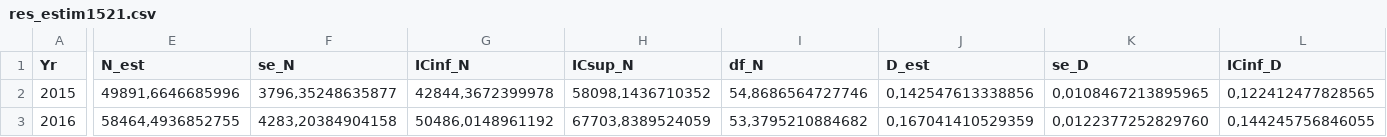
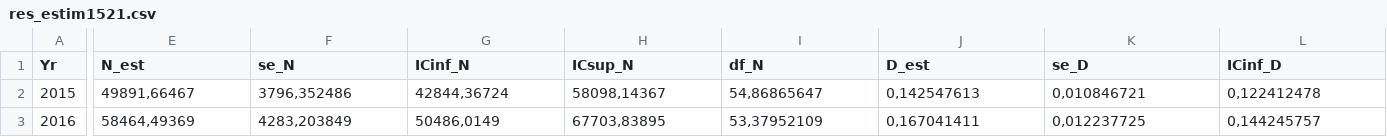
Before and after one commit to luciairp/pingML, a CSV file: res_estim1521.csv, drawn as a sheet; only a part is shown, gaps mark what is left out; the diff covers the shown part only; the diff names each change by its address in the sheet, - before the commit and + after, or states it on an @@ line.

```diff
--- a/res_estim1521.csv
+++ b/res_estim1521.csv
-E2 (N_est): 49891,6646685996
+E2 (N_est): 49891,66467
-F2 (se_N): 3796,35248635877
+F2 (se_N): 3796,352486
-G2 (ICinf_N): 42844,3672399978
+G2 (ICinf_N): 42844,36724
-H2 (ICsup_N): 58098,1436710352
+H2 (ICsup_N): 58098,14367
-I2 (df_N): 54,8686564727746
+I2 (df_N): 54,86865647
-J2 (D_est): 0,142547613338856
+J2 (D_est): 0,142547613
-K2 (se_D): 0,0108467213895965
+K2 (se_D): 0,010846721
-L2 (ICinf_D): 0,122412477828565
+L2 (ICinf_D): 0,122412478
-E3 (N_est): 58464,4936852755
+E3 (N_est): 58464,49369
-F3 (se_N): 4283,20384904158
+F3 (se_N): 4283,203849
-G3 (ICinf_N): 50486,0148961192
+G3 (ICinf_N): 50486,0149
-H3 (ICsup_N): 67703,8389524059
+H3 (ICsup_N): 67703,83895
-I3 (df_N): 53,3795210884682
+I3 (df_N): 53,37952109
-J3 (D_est): 0,167041410529359
+J3 (D_est): 0,167041411
-K3 (se_D): 0,0122377252829760
+K3 (se_D): 0,012237725
-L3 (ICinf_D): 0,144245756846055
+L3 (ICinf_D): 0,144245757
```
Also changed, not shown: 68 edited cells elsewhere in this file, 4 other files.
